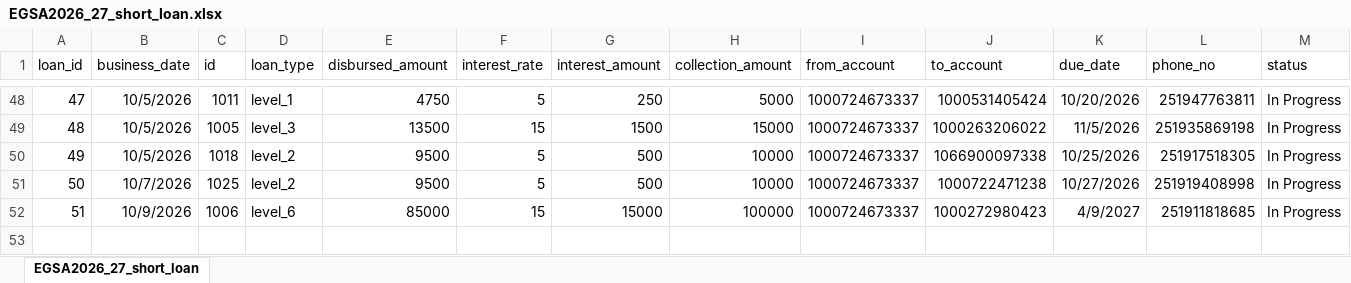
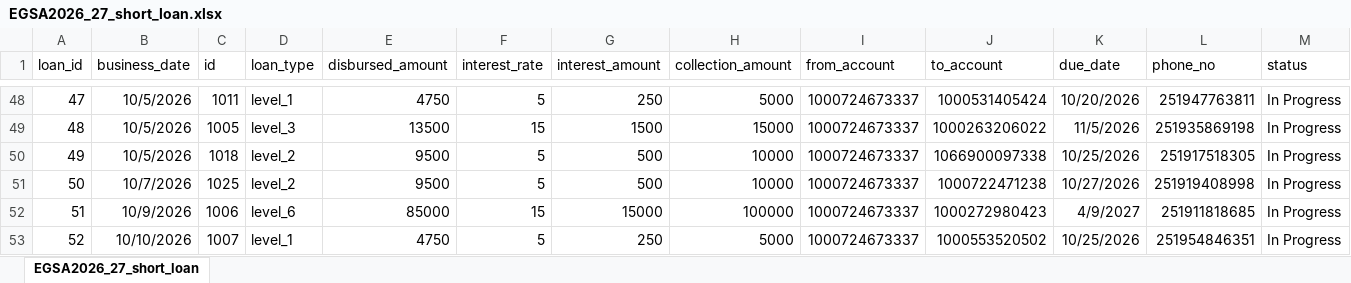
Before and after one commit to Walfaanaa/egsa2026_27_short_term_loan, an Excel workbook: EGSA2026_27_short_loan.xlsx, sheet EGSA2026_27_short_loan, drawn as a sheet; only a part is shown, gaps mark what is left out; values as stored, in another font and other column widths than the file's, no borders; the diff names each change by its address in the sheet, - before the commit and + after, or states it on an @@ line.

Commit message:
Add files via upload

```diff
--- a/EGSA2026_27_short_loan.xlsx (sheet EGSA2026_27_short_loan)
+++ b/EGSA2026_27_short_loan.xlsx (sheet EGSA2026_27_short_loan)
+row 53: 52 | 10/10/2026 | 1007 | level_1 | 4750 | 5 | 250 | 5000 | 1000724673337 | 1000553520502 | 10/25/2026 | 251954846351 | In Progress
```
